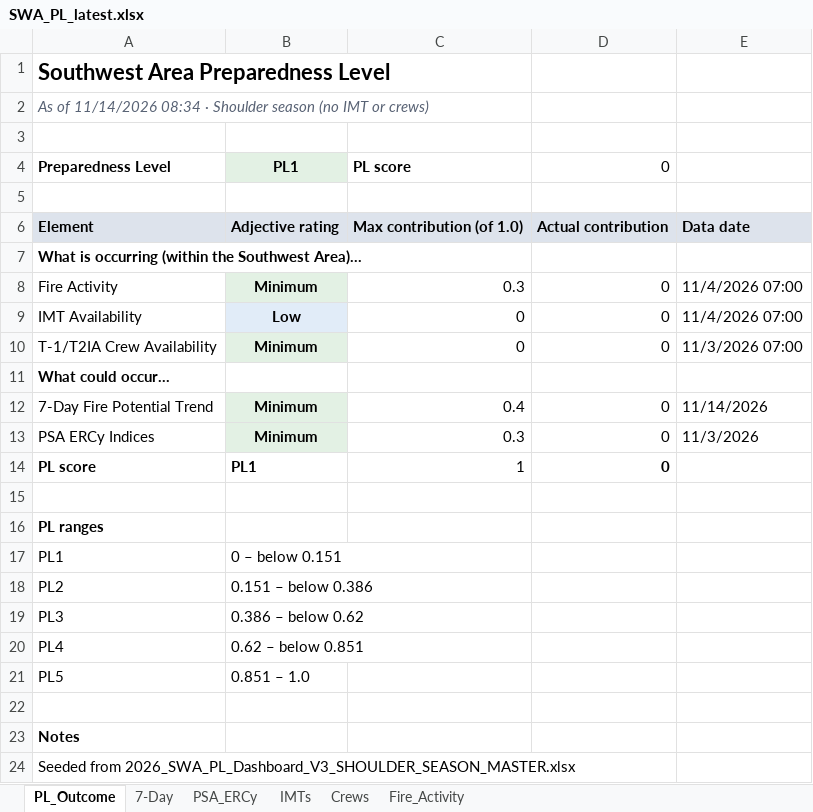
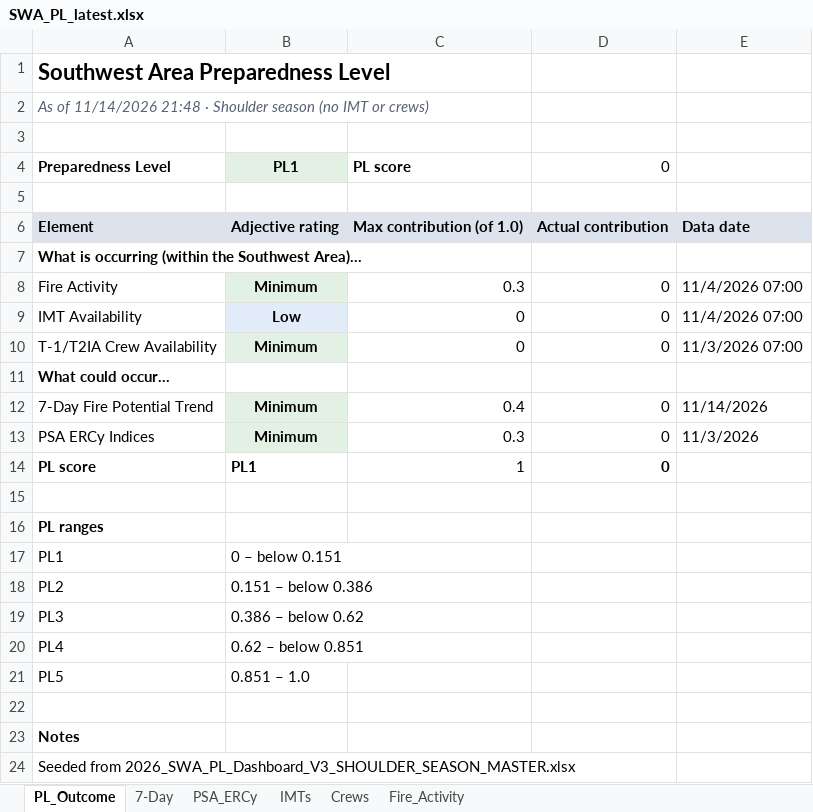
Before and after one commit to SWCCFireWx/sw-pl-tool, an Excel workbook: reports/SWA_PL_latest.xlsx, sheet PL_Outcome, drawn as a sheet; values as stored, in another font and other column widths than the file's, no borders; the diff names each change by its address in the sheet, - before the commit and + after, or states it on an @@ line.

Commit message:
Update PL data 2026-11-14 21:48 MST

```diff
--- a/reports/SWA_PL_latest.xlsx (sheet PL_Outcome)
+++ b/reports/SWA_PL_latest.xlsx (sheet PL_Outcome)
-A2: …of 11/14/2026 08:34 · Shoulder…
+A2: …of 11/14/2026 21:48 · Shoulder…
```
Also changed, not shown: 6 other files.
